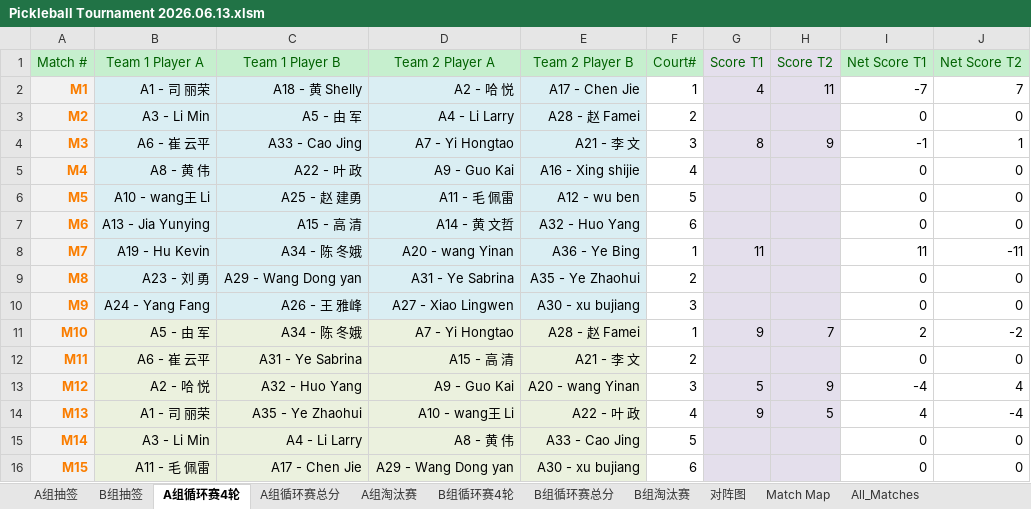
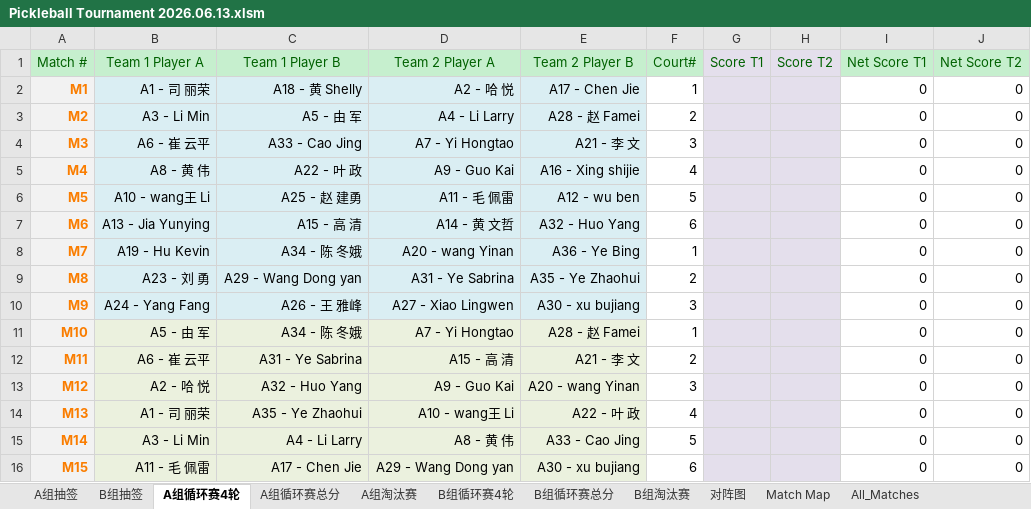
Before and after one commit to froster2006/wcca_pb_game_big_screen, an Excel workbook: Pickleball Tournament 2026.06.13.xlsm, sheet A组循环赛4轮, drawn as a sheet; only a part is shown; values as stored, in another font and other column widths than the file's, no borders; charts and pictures not drawn; the diff covers the shown part only; the diff names each change by its address in the sheet, - before the commit and + after, or states it on an @@ line.

```diff
--- a/Pickleball Tournament 2026.06.13.xlsm (sheet A组循环赛4轮)
+++ b/Pickleball Tournament 2026.06.13.xlsm (sheet A组循环赛4轮)
-G2 (Score T1): 4
+G2 (Score T1): (empty)
-H2 (Score T2): 11
+H2 (Score T2): (empty)
-I2 (Net Score T1): -7
+I2 (Net Score T1): 0
-J2 (Net Score T2): 7
+J2 (Net Score T2): 0
-G4 (Score T1): 8
+G4 (Score T1): (empty)
-H4 (Score T2): 9
+H4 (Score T2): (empty)
-I4 (Net Score T1): -1
+I4 (Net Score T1): 0
-J4 (Net Score T2): 1
+J4 (Net Score T2): 0
-G8 (Score T1): 11
+G8 (Score T1): (empty)
-I8 (Net Score T1): 11
+I8 (Net Score T1): 0
-J8 (Net Score T2): -11
+J8 (Net Score T2): 0
-G11 (Score T1): 9
+G11 (Score T1): (empty)
-H11 (Score T2): 7
+H11 (Score T2): (empty)
-I11 (Net Score T1): 2
+I11 (Net Score T1): 0
-J11 (Net Score T2): -2
+J11 (Net Score T2): 0
-G13 (Score T1): 5
+G13 (Score T1): (empty)
-H13 (Score T2): 9
+H13 (Score T2): (empty)
-I13 (Net Score T1): -4
+I13 (Net Score T1): 0
-J13 (Net Score T2): 4
+J13 (Net Score T2): 0
-G14 (Score T1): 9
+G14 (Score T1): (empty)
-H14 (Score T2): 5
+H14 (Score T2): (empty)
-I14 (Net Score T1): 4
+I14 (Net Score T1): 0
-J14 (Net Score T2): -4
+J14 (Net Score T2): 0
```
Also changed, not shown: 28 edited cells elsewhere in this sheet, sheet All_Matches, sheet B组循环赛4轮, sheet A组循环赛总分, sheet A组淘汰赛, sheet B组淘汰赛, sheet B组循环赛总分, 1 more sheet, 8 other files.
